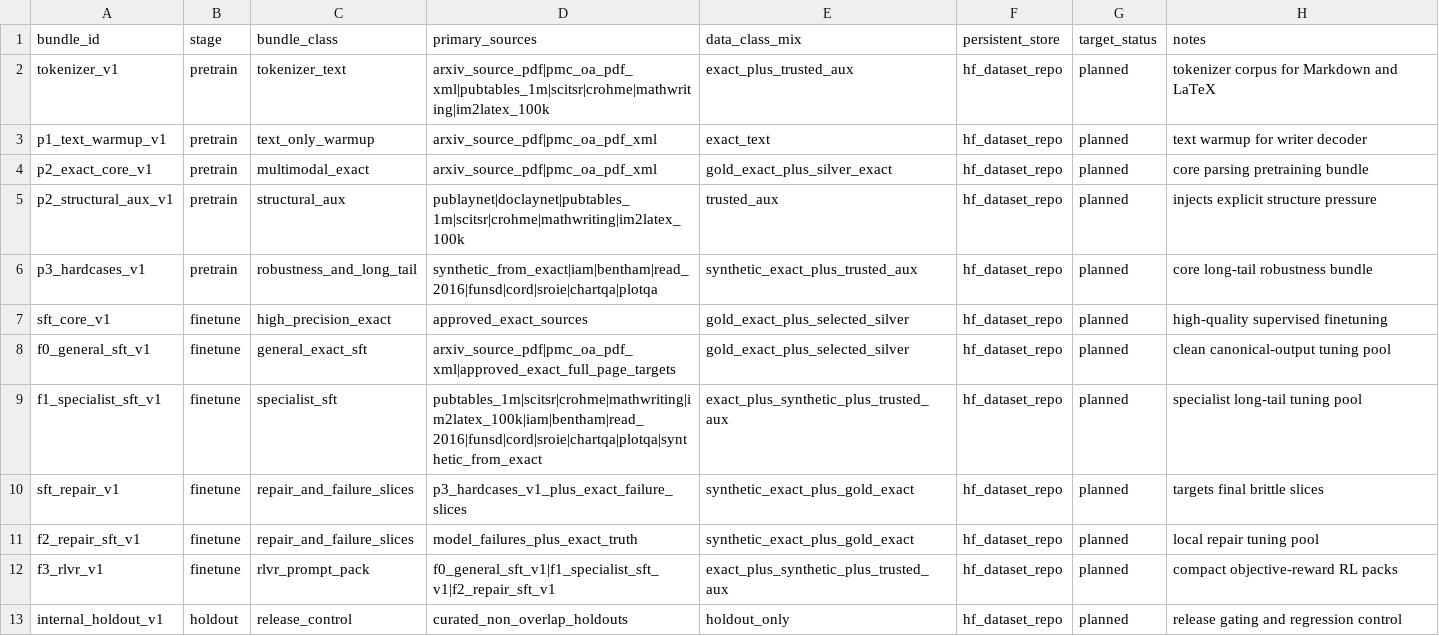
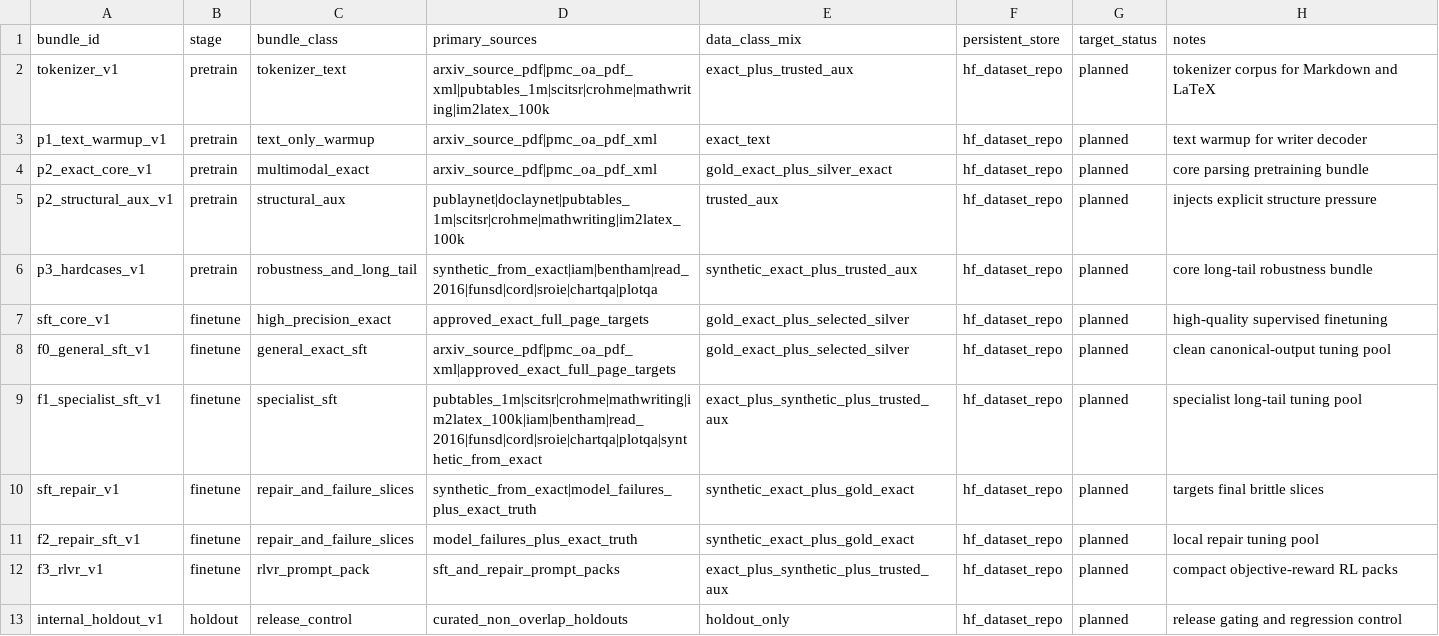
Before and after one commit to beltromatti/leopardi-ocr, a CSV file: data_pipeline/registry/bundle-registry.csv, drawn as a sheet.

```diff
--- a/data_pipeline/registry/bundle-registry.csv
+++ b/data_pipeline/registry/bundle-registry.csv
@@ -6,8 +6,8 @@ p2_structural_aux_v1,pretrain,structural_aux,publaynet|doclaynet|pubtables_1m|sc
 p3_hardcases_v1,pretrain,robustness_and_long_tail,synthetic_from_exact|iam|bentham|read_2016|funsd|cord|sroie|chartqa|plotqa,synthetic_exact_plus_trusted_aux,hf_dataset_repo,planned,core long-tail robustness bundle
-sft_core_v1,finetune,high_precision_exact,approved_exact_sources,gold_exact_plus_selected_silver,hf_dataset_repo,planned,high-quality supervised finetuning
+sft_core_v1,finetune,high_precision_exact,approved_exact_full_page_targets,gold_exact_plus_selected_silver,hf_dataset_repo,planned,high-quality supervised finetuning
 f0_general_sft_v1,finetune,general_exact_sft,arxiv_source_pdf|pmc_oa_pdf_xml|approved_exact_full_page_targets,gold_exact_plus_selected_silver,hf_dataset_repo,planned,clean canonical-output tuning pool
 f1_specialist_sft_v1,finetune,specialist_sft,pubtables_1m|scitsr|crohme|mathwriting|im2latex_100k|iam|bentham|read_2016|funsd|cord|sroie|chartqa|plotqa|synthetic_from_exact,exact_plus_synthetic_plus_trusted_aux,hf_dataset_repo,planned,specialist long-tail tuning pool
-sft_repair_v1,finetune,repair_and_failure_slices,p3_hardcases_v1_plus_exact_failure_slices,synthetic_exact_plus_gold_exact,hf_dataset_repo,planned,targets final brittle slices
+sft_repair_v1,finetune,repair_and_failure_slices,synthetic_from_exact|model_failures_plus_exact_truth,synthetic_exact_plus_gold_exact,hf_dataset_repo,planned,targets final brittle slices
 f2_repair_sft_v1,finetune,repair_and_failure_slices,model_failures_plus_exact_truth,synthetic_exact_plus_gold_exact,hf_dataset_repo,planned,local repair tuning pool
-f3_rlvr_v1,finetune,rlvr_prompt_pack,f0_general_sft_v1|f1_specialist_sft_v1|f2_repair_sft_v1,exact_plus_synthetic_plus_trusted_aux,hf_dataset_repo,planned,compact objective-reward RL packs
+f3_rlvr_v1,finetune,rlvr_prompt_pack,sft_and_repair_prompt_packs,exact_plus_synthetic_plus_trusted_aux,hf_dataset_repo,planned,compact objective-reward RL packs
 internal_holdout_v1,holdout,release_control,curated_non_overlap_holdouts,holdout_only,hf_dataset_repo,planned,release gating and regression control
```
Also changed, not shown: data_pipeline/ingestion/source-registry.csv, data_pipeline/profiles/profile-registry.csv, 15 other files.
